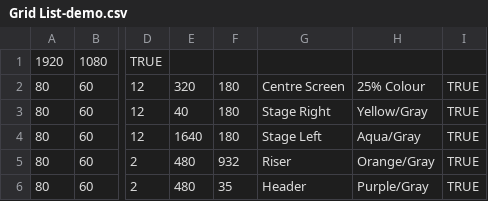
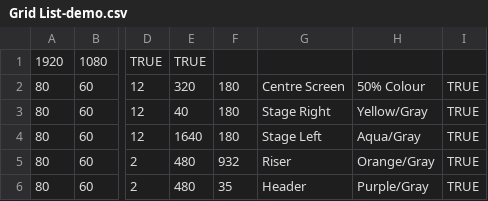
Before and after one commit to bmacrow/PiXLGrid-Multi, a CSV file: Grid List-demo.csv, drawn as a sheet; only a part is shown, gaps mark what is left out; the diff names each change by its address in the sheet, - before the commit and + after, or states it on an @@ line.

```diff
--- a/Grid List-demo.csv
+++ b/Grid List-demo.csv
-E1: (empty)
+E1: TRUE
-H2: 25% Colour
+H2: 50% Colour
```
Also changed, not shown: 4 other files.
